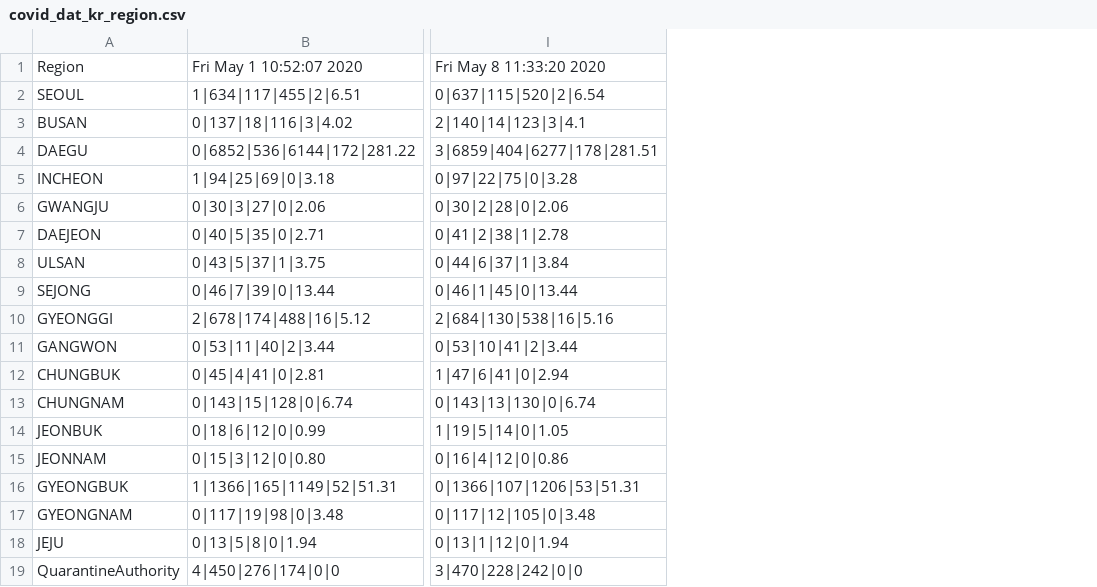
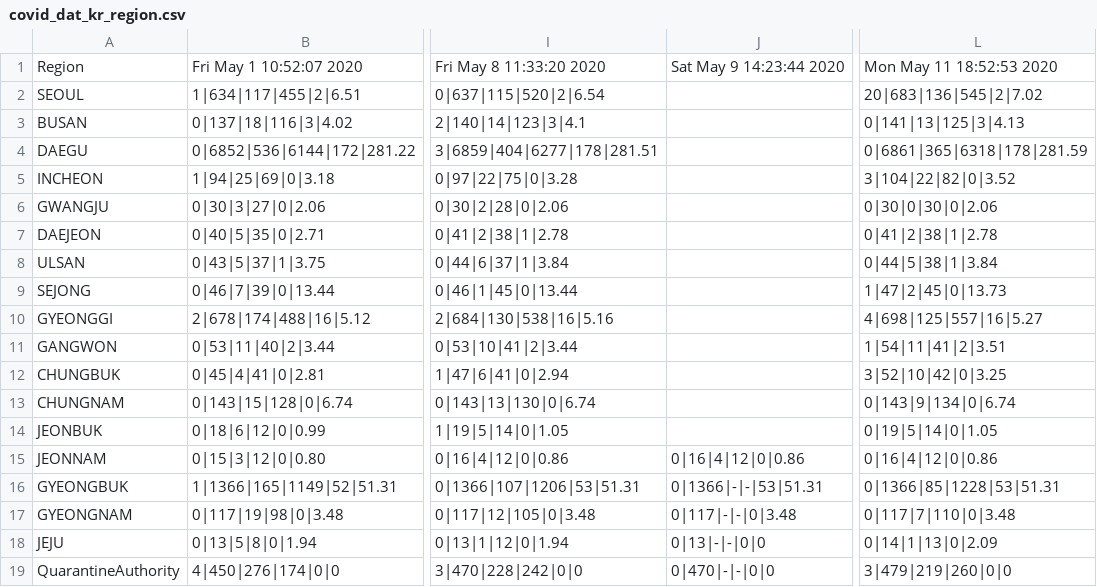
Before and after one commit to KKodiac/Covid19_Stats, a CSV file: Covid19/Data/Korea/covid_dat_kr_region.csv, drawn as a sheet; only a part is shown, gaps mark what is left out; the diff names each change by its address in the sheet, - before the commit and + after, or states it on an @@ line.

```diff
--- a/Covid19/Data/Korea/covid_dat_kr_region.csv
+++ b/Covid19/Data/Korea/covid_dat_kr_region.csv
+column J, rows 1-19: Sat May 9 14:23:44 2020 |  |  |  |  |  |  |  |  |  |  |  |  |  | 0|16|4|12|0|0.86 | 0|1366|-|-|53|51.31 | 0|117|-|-|0|3.48 | 0|13|-|-|0|0 | 0|470|-|-|0|0
+column L, rows 1-19: Mon May 11 18:52:53 2020 | 20|683|136|545|2|7.02 | 0|141|13|125|3|4.13 | 0|6861|365|6318|178|281.59 | 3|104|22|82|0|3.52 | 0|30|0|30|0|2.06 | 0|41|2|38|1|2.78 | 0|44|5|38|1|3.84 | 1|47|2|45|0|13.73 | 4|698|125|557|16|5.27 | 1|54|11|41|2|3.51 | 3|52|10|42|0|3.25 | 0|143|9|134|0|6.74 | 0|19|5|14|0|1.05 | 0|16|4|12|0|0.86 | 0|1366|85|1228|53|51.31 | 0|117|7|110|0|3.48 | 0|14|1|13|0|2.09 | 3|479|219|260|0|0
```
Also changed, not shown: Covid19/Data/Korea/covid_dat_kr_total.csv, Covid19/Data/Korea/covid_dat_seoul.csv, 5 other files.
